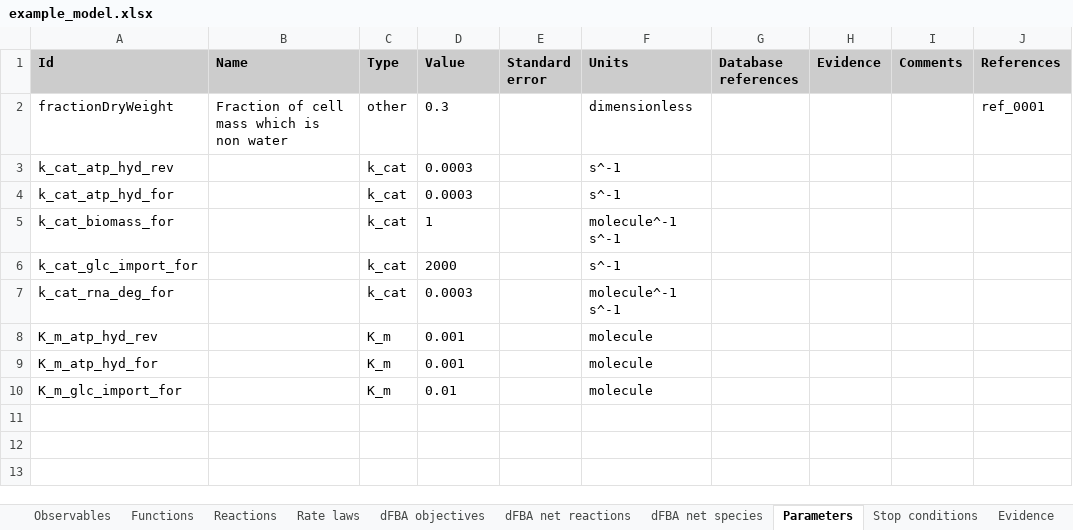
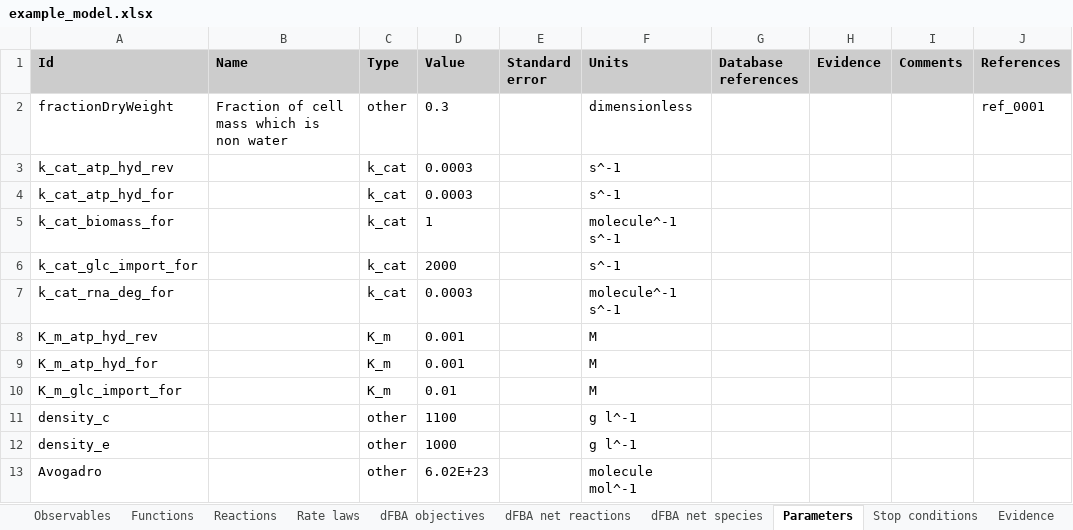
Before and after one commit to KarrLab/intro_to_wc_modeling, an Excel workbook: intro_to_wc_modeling/wc_modeling/wc_lang_tutorial/examples/example_model.xlsx, sheet Parameters, drawn as a sheet; values as stored, in another font and other column widths than the file's, no borders; the diff names each change by its address in the sheet, - before the commit and + after, or states it on an @@ line.

Commit message:
updating for changes to wc_lang compartment mass, density, and volume

```diff
--- a/intro_to_wc_modeling/wc_modeling/wc_lang_tutorial/examples/example_model.xlsx (sheet Parameters)
+++ b/intro_to_wc_modeling/wc_modeling/wc_lang_tutorial/examples/example_model.xlsx (sheet Parameters)
-F8:F10 (Units): molecule
+F8:F10 (Units): M
+row 11: density_c |  | other | 1100 |  | g l^-1
+row 12: density_e |  | other | 1000 |  | g l^-1
+row 13: Avogadro |  | other | 6.02E+23 |  | molecule mol^-1
```
Also changed, not shown: sheet Compartments, sheet Functions, sheet Rate laws.
